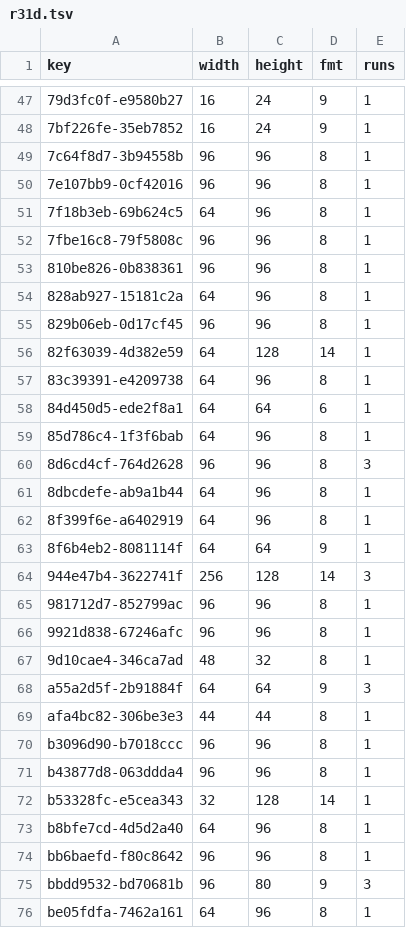
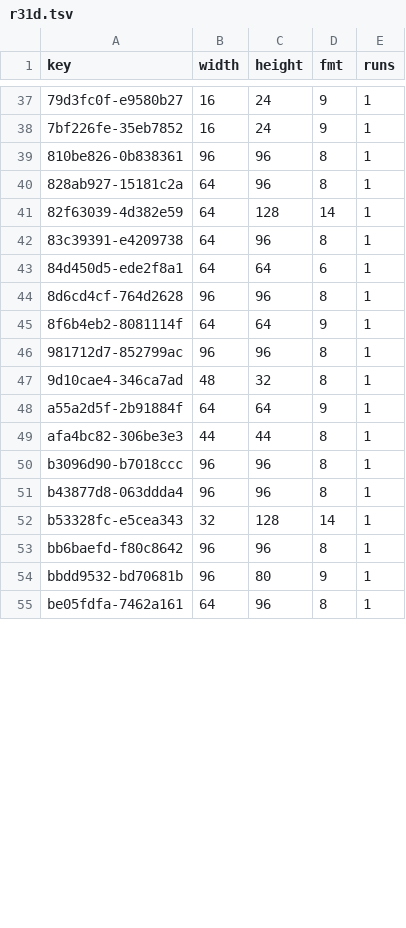
Before and after one commit to lamb2k/re4dc, a TSV file: port/dreamcast/tools/d367/vram/resident/r31d.tsv, drawn as a sheet; only a part is shown, gaps mark what is left out; the diff covers the shown part only.

```diff
--- a/port/dreamcast/tools/d367/vram/resident/r31d.tsv
+++ b/port/dreamcast/tools/d367/vram/resident/r31d.tsv
@@ -48,9 +38,4 @@ key	width	height	fmt	runs
 7bf226fe-35eb7852	16	24	9	1
-7c64f8d7-3b94558b	96	96	8	1
-7e107bb9-0cf42016	96	96	8	1
-7f18b3eb-69b624c5	64	96	8	1
-7fbe16c8-79f5808c	96	96	8	1
 810be826-0b838361	96	96	8	1
 828ab927-15181c2a	64	96	8	1
-829b06eb-0d17cf45	96	96	8	1
 82f63039-4d382e59	64	128	14	1
@@ -58,12 +43,7 @@ key	width	height	fmt	runs
 84d450d5-ede2f8a1	64	64	6	1
-85d786c4-1f3f6bab	64	96	8	1
-8d6cd4cf-764d2628	96	96	8	3
-8dbcdefe-ab9a1b44	64	96	8	1
-8f399f6e-a6402919	64	96	8	1
+8d6cd4cf-764d2628	96	96	8	1
 8f6b4eb2-8081114f	64	64	9	1
-944e47b4-3622741f	256	128	14	3
 981712d7-852799ac	96	96	8	1
-9921d838-67246afc	96	96	8	1
 9d10cae4-346ca7ad	48	32	8	1
-a55a2d5f-2b91884f	64	64	9	3
+a55a2d5f-2b91884f	64	64	9	1
 afa4bc82-306be3e3	44	44	8	1
@@ -72,5 +52,4 @@ b43877d8-063ddda4	96	96	8	1
 b53328fc-e5cea343	32	128	14	1
-b8bfe7cd-4d5d2a40	64	96	8	1
 bb6baefd-f80c8642	96	96	8	1
-bbdd9532-bd70681b	96	80	9	3
+bbdd9532-bd70681b	96	80	9	1
 be05fdfa-7462a161	64	96	8	1
```
Also changed, not shown: 4 added rows, 21 removed rows and 12 edited cells elsewhere in this file, port/dreamcast/tools/d367/vram/resident/r307.tsv, port/dreamcast/tools/d367/vram/resident/r310.tsv, 32 other files.
